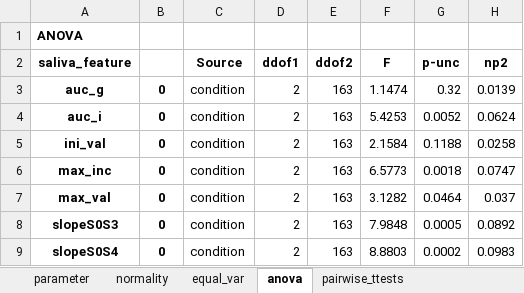
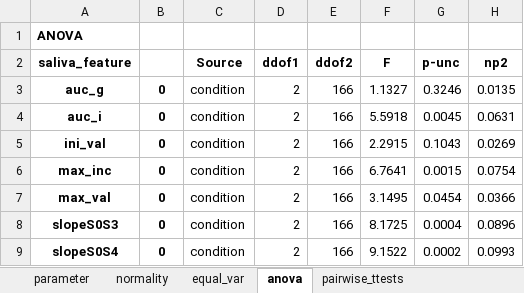
Before and after one commit to mad-lab-fau/carwatch-analysis, an Excel workbook: experiments/00_general/results/statistics/stats_cortisol_features_condition.xlsx, sheet anova, drawn as a sheet; values as stored, in another font and other column widths than the file's, no borders; the diff names each change by its address in the sheet, - before the commit and + after, or states it on an @@ line.

```diff
--- a/experiments/00_general/results/statistics/stats_cortisol_features_condition.xlsx (sheet anova)
+++ b/experiments/00_general/results/statistics/stats_cortisol_features_condition.xlsx (sheet anova)
-E3:E9 (ddof2): 163
+E3:E9 (ddof2): 166
-F3 (F): 1.1474
+F3 (F): 1.1327
-G3 (p-unc): 0.32
+G3 (p-unc): 0.3246
-H3 (np2): 0.0139
+H3 (np2): 0.0135
-F4 (F): 5.4253
+F4 (F): 5.5918
-G4 (p-unc): 0.0052
+G4 (p-unc): 0.0045
-H4 (np2): 0.0624
+H4 (np2): 0.0631
-F5 (F): 2.1584
+F5 (F): 2.2915
-G5 (p-unc): 0.1188
+G5 (p-unc): 0.1043
-H5 (np2): 0.0258
+H5 (np2): 0.0269
-F6 (F): 6.5773
+F6 (F): 6.7641
-G6 (p-unc): 0.0018
+G6 (p-unc): 0.0015
-H6 (np2): 0.0747
+H6 (np2): 0.0754
-F7 (F): 3.1282
+F7 (F): 3.1495
-G7 (p-unc): 0.0464
+G7 (p-unc): 0.0454
-H7 (np2): 0.037
+H7 (np2): 0.0366
-F8 (F): 7.9848
+F8 (F): 8.1725
-G8 (p-unc): 0.0005
+G8 (p-unc): 0.0004
-H8 (np2): 0.0892
+H8 (np2): 0.0896
-F9 (F): 8.8803
+F9 (F): 9.1522
-H9 (np2): 0.0983
+H9 (np2): 0.0993
```
Also changed, not shown: sheet pairwise_ttests, sheet normality, sheet equal_var, experiments/00_general/results/statistics/stats_cortisol_features_chronotype.xlsx, experiments/00_general/results/statistics/stats_cortisol_features_weekend.xlsx, 28 other files.
